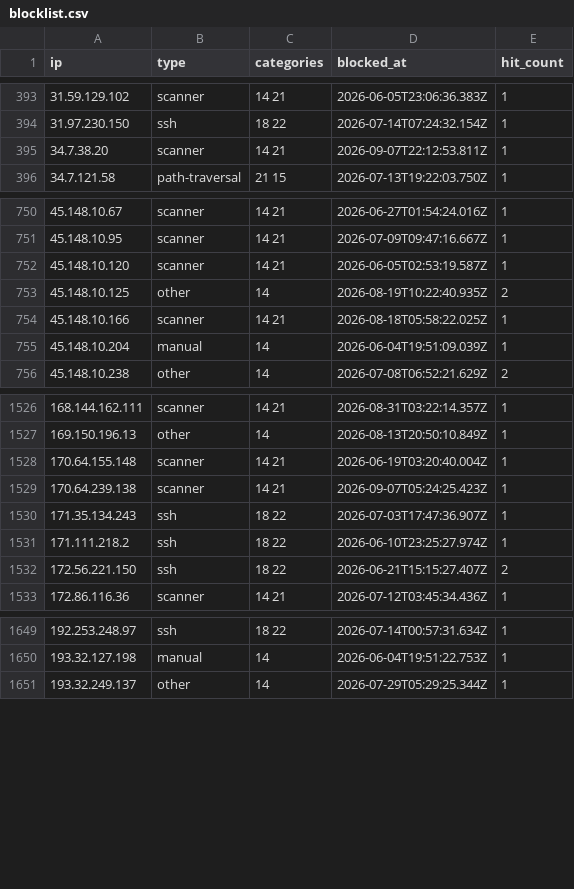
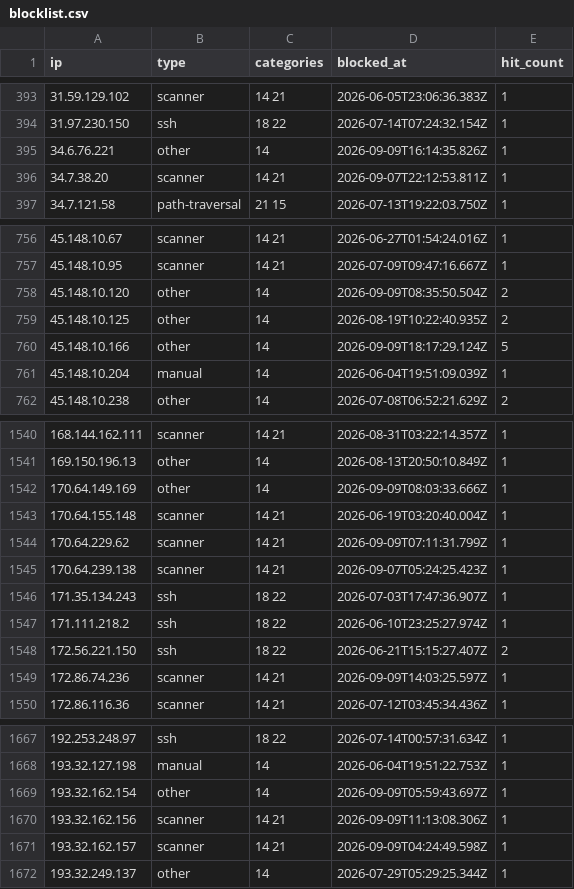
Before and after one commit to zenmorro/Scanner-List, a CSV file: blocklist.csv, drawn as a sheet; only a part is shown, gaps mark what is left out; the diff covers the shown part only.

Commit message:
Update blocklist 2026-09-10T04:00:01Z

```diff
--- a/blocklist.csv
+++ b/blocklist.csv
@@ -394,2 +394,3 @@ ip,type,categories,blocked_at,hit_count
 31.97.230.150,ssh,18 22,2026-07-14T07:24:32.154Z,1
+34.6.76.221,other,14,2026-09-09T16:14:35.826Z,1
 34.7.38.20,scanner,14 21,2026-09-07T22:12:53.811Z,1
@@ -751,5 +757,5 @@ ip,type,categories,blocked_at,hit_count
 45.148.10.95,scanner,14 21,2026-07-09T09:47:16.667Z,1
-45.148.10.120,scanner,14 21,2026-06-05T02:53:19.587Z,1
+45.148.10.120,other,14,2026-09-09T08:35:50.504Z,2
 45.148.10.125,other,14,2026-08-19T10:22:40.935Z,2
-45.148.10.166,scanner,14 21,2026-08-18T05:58:22.025Z,1
+45.148.10.166,other,14,2026-09-09T18:17:29.124Z,5
 45.148.10.204,manual,14,2026-06-04T19:51:09.039Z,1
@@ -1527,3 +1541,5 @@ ip,type,categories,blocked_at,hit_count
 169.150.196.13,other,14,2026-08-13T20:50:10.849Z,1
+170.64.149.169,other,14,2026-09-09T08:03:33.666Z,1
 170.64.155.148,scanner,14 21,2026-06-19T03:20:40.004Z,1
+170.64.229.62,scanner,14 21,2026-09-09T07:11:31.799Z,1
 170.64.239.138,scanner,14 21,2026-09-07T05:24:25.423Z,1
@@ -1532,2 +1548,3 @@ ip,type,categories,blocked_at,hit_count
 172.56.221.150,ssh,18 22,2026-06-21T15:15:27.407Z,2
+172.86.74.236,scanner,14 21,2026-09-09T14:03:25.597Z,1
 172.86.116.36,scanner,14 21,2026-07-12T03:45:34.436Z,1
@@ -1650,2 +1668,5 @@ ip,type,categories,blocked_at,hit_count
 193.32.127.198,manual,14,2026-06-04T19:51:22.753Z,1
+193.32.162.154,other,14,2026-09-09T05:59:43.697Z,1
+193.32.162.156,scanner,14 21,2026-09-09T11:13:08.306Z,1
+193.32.162.157,scanner,14 21,2026-09-09T04:24:49.598Z,1
 193.32.249.137,other,14,2026-07-29T05:29:25.344Z,1
```
Also changed, not shown: 14 added rows elsewhere in this file, 2 other files.
